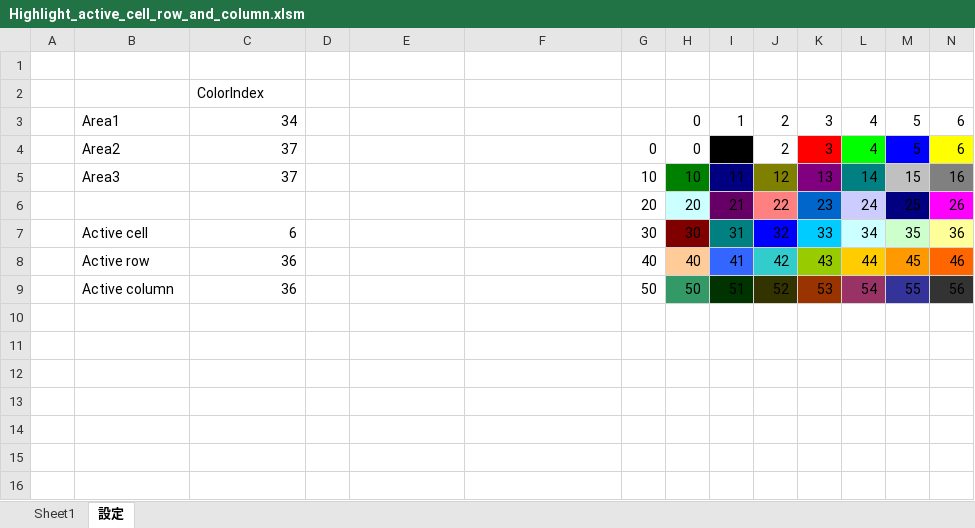
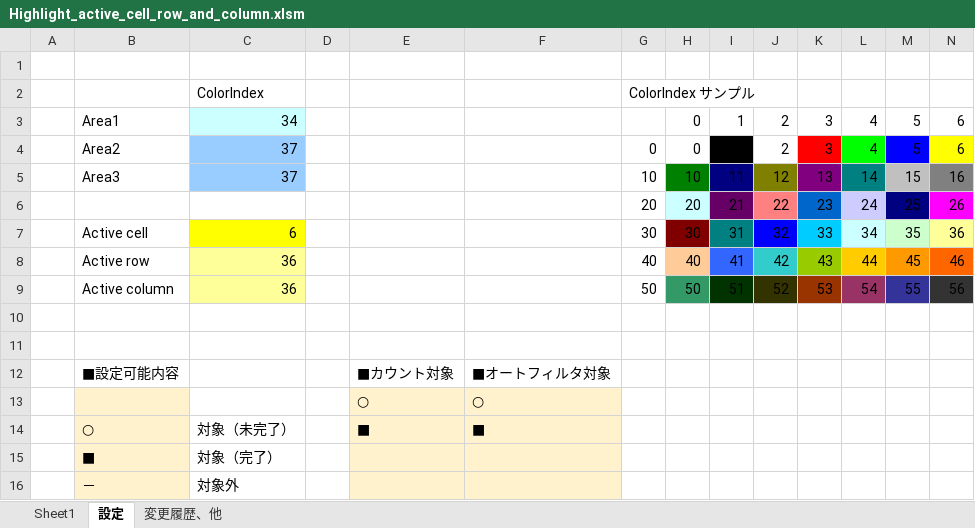
Before and after one commit to kinoshita-hidetoshi/Programing-Items, an Excel workbook: Excel/Highlight_active_cell_row_and_column/Highlight_active_cell_row_and_column.xlsm, sheet 設定, drawn as a sheet; only a part is shown; values as stored, in another font and other column widths than the file's, no borders; rows hold the shown columns only; the diff names each change by its address in the sheet, - before the commit and + after, or states it on an @@ line.

```diff
--- a/Excel/Highlight_active_cell_row_and_column/Highlight_active_cell_row_and_column.xlsm (sheet 設定)
+++ b/Excel/Highlight_active_cell_row_and_column/Highlight_active_cell_row_and_column.xlsm (sheet 設定)
+sheet tab: 変更履歴、他
-G2: (empty)
+G2: ColorIndex サンプル
-C3 fill: none
+C3 fill: #CCFFFF
-C4:C5 fill: none
+C4:C5 fill: #99CCFF
-C7 fill: none
+C7 fill: #FFFF00
-C8:C9 fill: none
+C8:C9 fill: #FFFF99
+row 10: (empty)
+row 11: (empty)
+row 12:  | ■設定可能内容 |  |  | ■カウント対象 | ■オートフィルタ対象
+row 13:  |  |  |  | ○ | ○
+row 14:  | ○ | 対象（未完了） |  | ■ | ■
+row 15:  | ■ | 対象（完了）
+row 16:  | － | 対象外
```
Also changed, not shown: sheet Sheet1, 1 other file.
